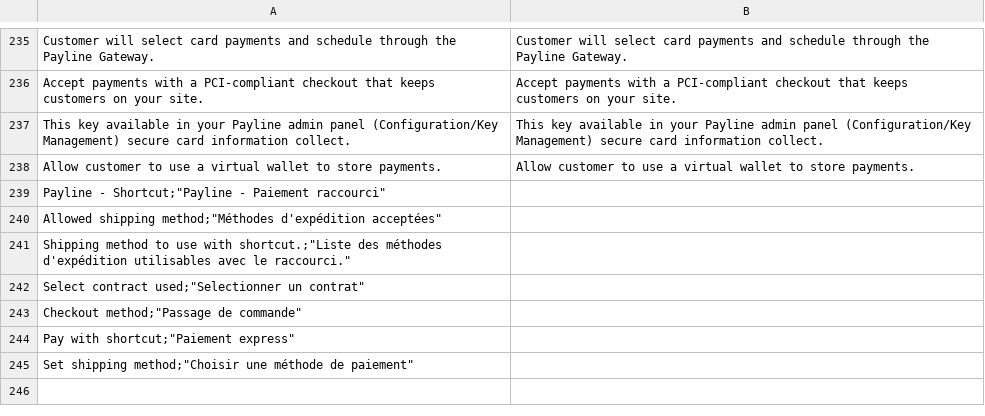
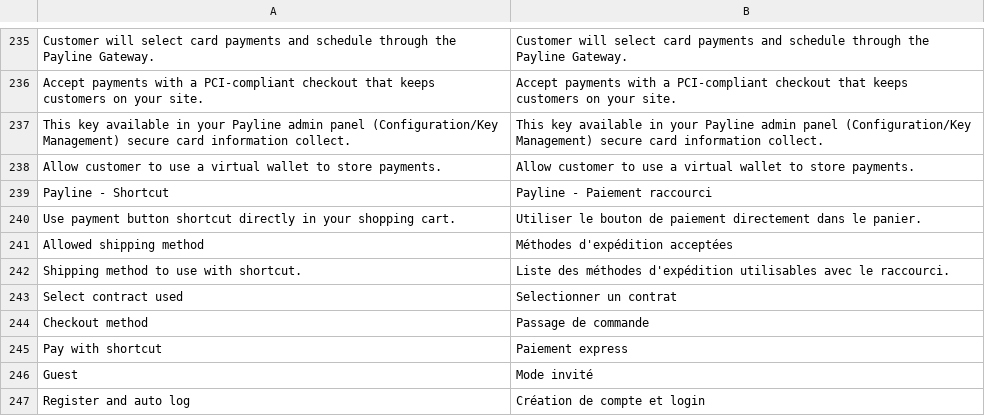
Before and after one commit to agence-tbd/payline-magento, a CSV file: app/locale/fr_FR/Monext_Payline.csv, drawn as a sheet; only a part is shown, gaps mark what is left out; removed rows and columns are numbered as before the commit, all else as after; the diff names each change by its address in the sheet, - before the commit and + after, or states it on an @@ line.

Commit message:
Shortcut: fix translation

```diff
--- a/app/locale/fr_FR/Monext_Payline.csv
+++ b/app/locale/fr_FR/Monext_Payline.csv
-row 239: Payline - Shortcut;"Payline - Paiement raccourci"
-row 240: Allowed shipping method;"Méthodes d'expédition acceptées"
-row 241: Shipping method to use with shortcut.;"Liste des méthodes d'expédition utilisables avec le raccourci."
-row 242: Select contract used;"Selectionner un contrat"
-row 243: Checkout method;"Passage de commande"
-row 244: Pay with shortcut;"Paiement express"
-row 245: Set shipping method;"Choisir une méthode de paiement"
+row 239: Payline - Shortcut | Payline - Paiement raccourci
+row 240: Use payment button shortcut directly in your shopping cart. | Utiliser le bouton de paiement directement dans le panier.
+row 241: Allowed shipping method | Méthodes d'expédition acceptées
+row 242: Shipping method to use with shortcut. | Liste des méthodes d'expédition utilisables avec le raccourci.
+row 243: Select contract used | Selectionner un contrat
+row 244: Checkout method | Passage de commande
+row 245: Pay with shortcut | Paiement express
+row 246: Guest | Mode invité
+row 247: Register and auto log | Création de compte et login
```
Also changed, not shown: 2 other files.
